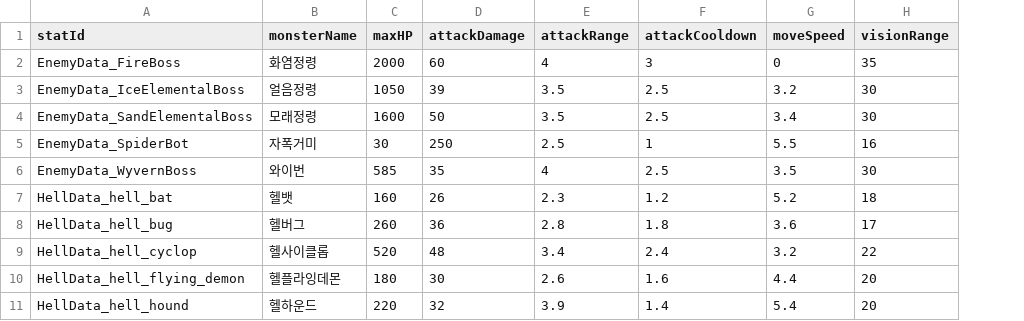
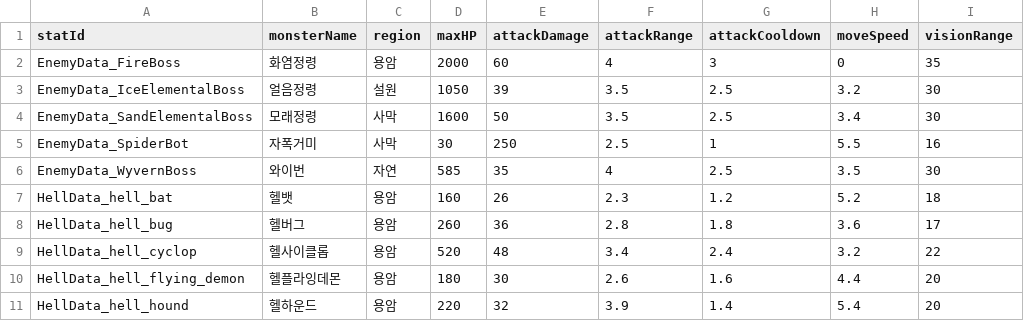
Before and after one commit to solmin020619/TimeKov, a CSV file: Documentation/sheet_backup/MonsterStatData.csv, drawn as a sheet; only a part is shown; the diff names each change by its address in the sheet, - before the commit and + after, or states it on an @@ line.

```diff
--- a/Documentation/sheet_backup/MonsterStatData.csv
+++ b/Documentation/sheet_backup/MonsterStatData.csv
+column C (region), rows 2-11: 용암 | 설원 | 사막 | 사막 | 자연 | 용암 | 용암 | 용암 | 용암 | 용암
```
Also changed, not shown: Documentation/sheet_backup/FacilityData.csv, 6 other files.
